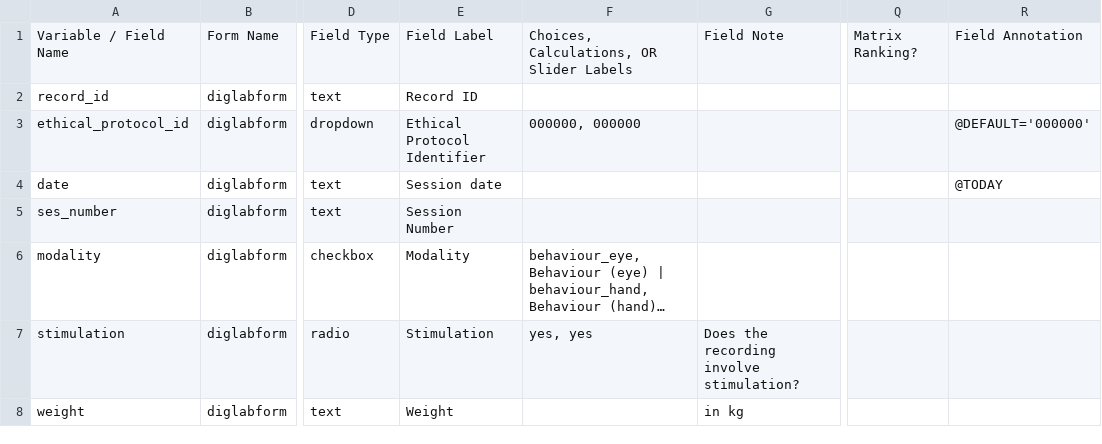
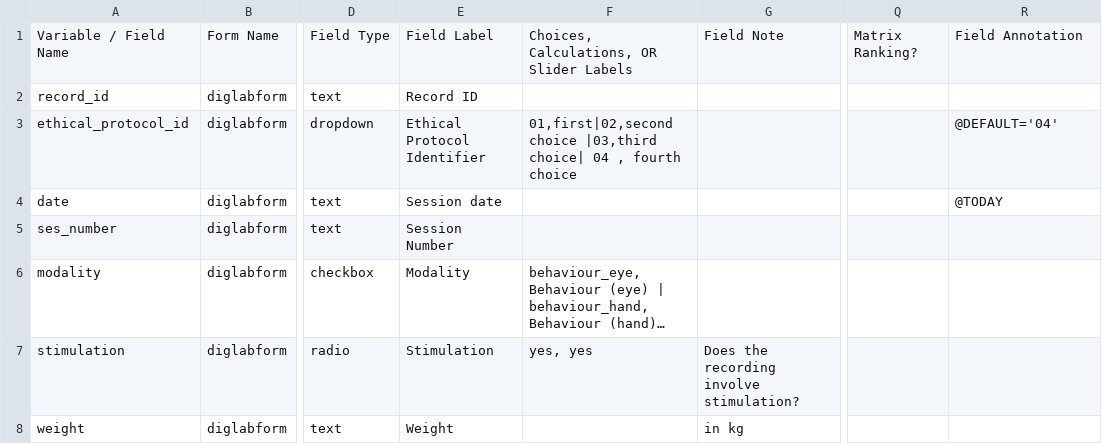
Before and after one commit to INT-NIT/DigLabTools, a CSV file: redcap_bridge/test_redcap/testfiles/elabConversion/csvRecord.csv, drawn as a sheet; only a part is shown, gaps mark what is left out; long unchanged cells end in …; the diff names each change by its address in the sheet, - before the commit and + after, or states it on an @@ line.

Commit message:
update testfiles: remove unintended spaces, add more complex parsing example

```diff
--- a/redcap_bridge/test_redcap/testfiles/elabConversion/csvRecord.csv
+++ b/redcap_bridge/test_redcap/testfiles/elabConversion/csvRecord.csv
-F3: 000000, 000000
+F3: 01,first|02,second choice |03,third choice| 04 , fourth choice
-R3: @DEFAULT='000000'
+R3: @DEFAULT='04'
```
Also changed, not shown: 1 other file.
